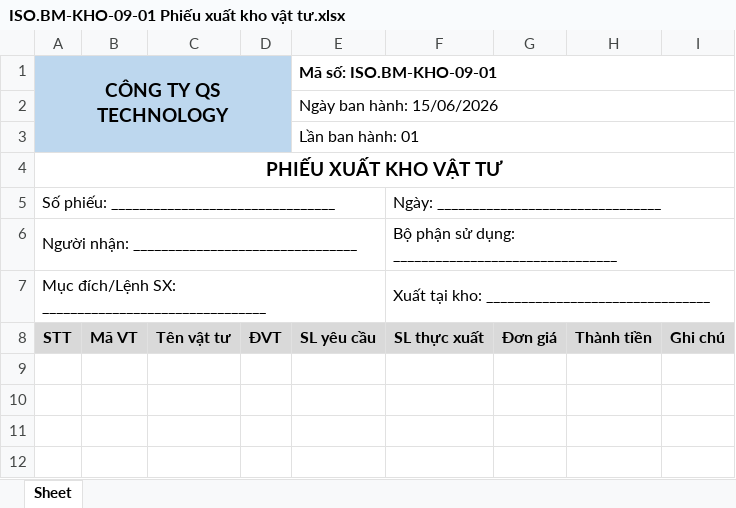
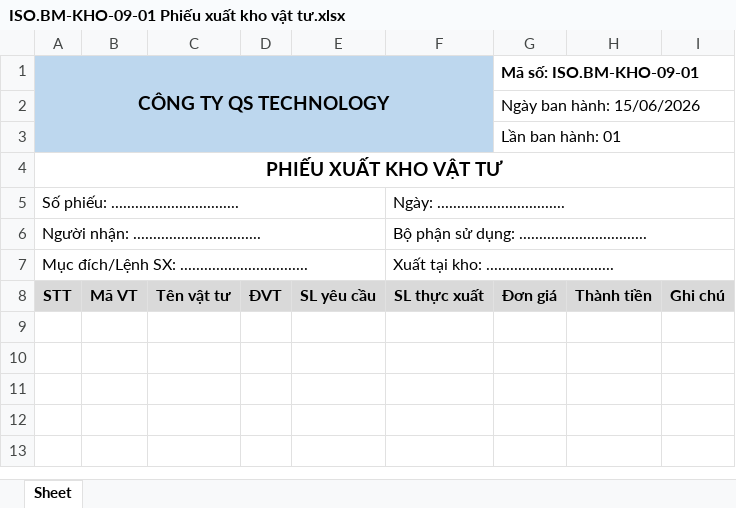
Before and after one commit to tyden39/qs-iso, an Excel workbook: bm/KHO/ISO.BM-KHO-09-01 Phiếu xuất kho vật tư.xlsx, sheet Sheet, drawn as a sheet; only a part is shown; the shorter side is filled out with more unchanged rows; values as stored, in another font and other column widths than the file's, no borders; removed rows and columns are numbered as before the commit, all else as after; the diff names each change by its address in the sheet, - before the commit and + after, or states it on an @@ line.

```diff
--- a/bm/KHO/ISO.BM-KHO-09-01 Phiếu xuất kho vật tư.xlsx (sheet Sheet)
+++ b/bm/KHO/ISO.BM-KHO-09-01 Phiếu xuất kho vật tư.xlsx (sheet Sheet)
-A1:D3 merged
+A1:F3 merged
-E1: Mã số: ISO.BM-KHO-09-01
+E1: (empty)
-E1:I1 merged
-G1: (empty)
+G1: Mã số: ISO.BM-KHO-09-01
+G1:I1 merged
-row 2:  |  |  |  | Ngày ban hành: 15/06/2026
-row 3:  |  |  |  | Lần ban hành: 01
+row 2:  |  |  |  |  |  | Ngày ban hành: 15/06/2026
+row 3:  |  |  |  |  |  | Lần ban hành: 01
-row 5: Số phiếu: ________________________________ |  |  |  |  | Ngày: ________________________________
-row 6: Người nhận: ________________________________ |  |  |  |  | Bộ phận sử dụng: ________________________________
-row 7: Mục đích/Lệnh SX: ________________________________ |  |  |  |  | Xuất tại kho: ________________________________
+row 5: Số phiếu: ................................ |  |  |  |  | Ngày: ................................
+row 6: Người nhận: ................................ |  |  |  |  | Bộ phận sử dụng: ................................
+row 7: Mục đích/Lệnh SX: ................................ |  |  |  |  | Xuất tại kho: ................................
```
Also changed, not shown: bm/KD/ISO.BM-KD-02-01 Bảng báo giá.xlsx, bm/KT/ISO.BM-KT-05-01 Phiếu xuất kho thành phẩm.xlsx, 48 other files.
